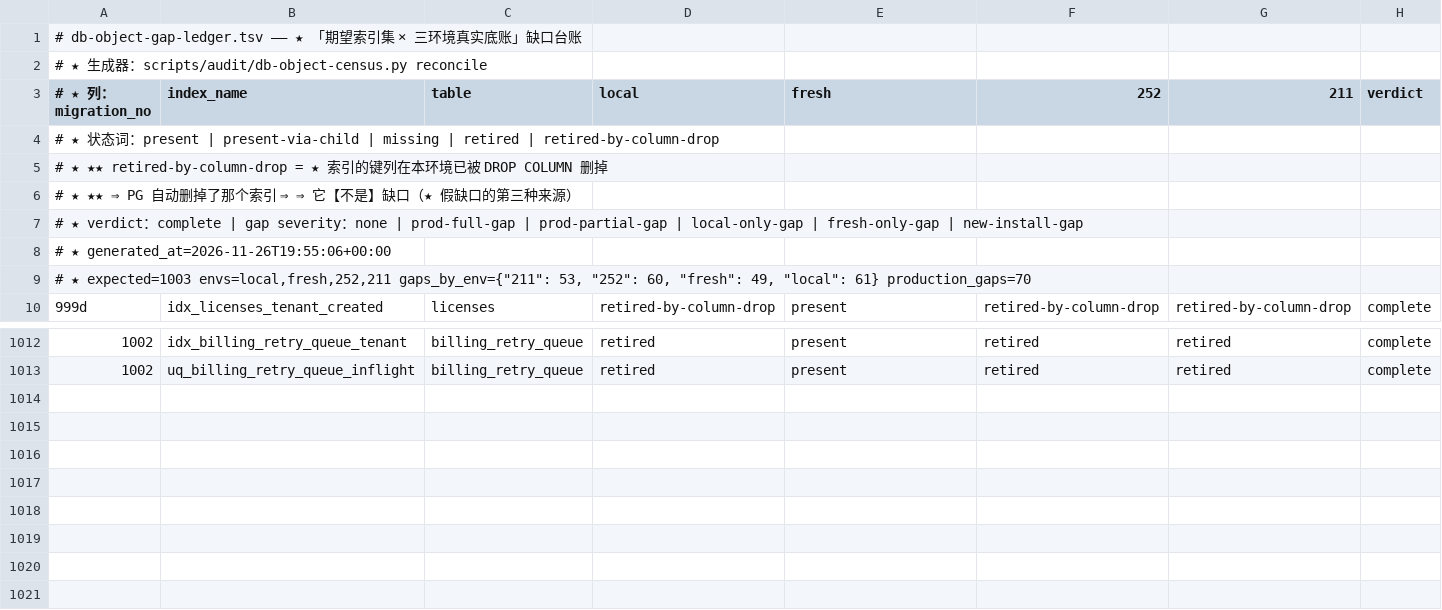
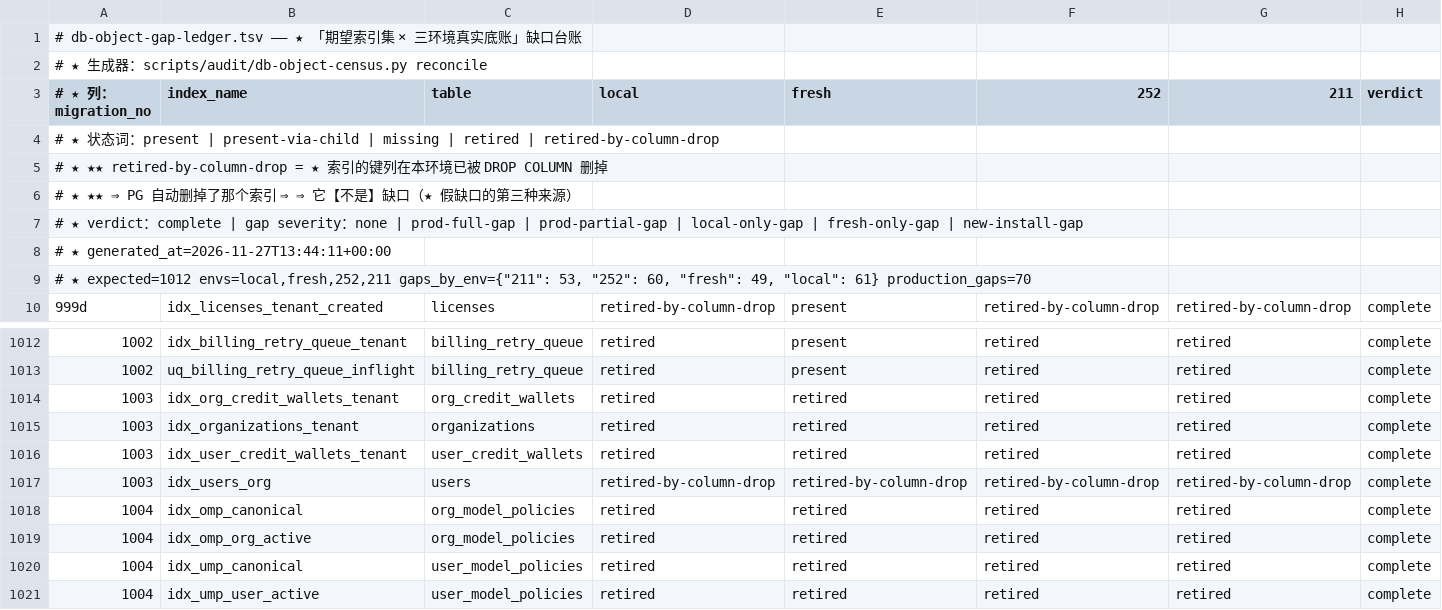
Before and after one commit to halfking/ai-native-gateway-core, a TSV file: scripts/audit/asset/db-object-gap-ledger.tsv, drawn as a sheet; only a part is shown, gaps mark what is left out; rows hold the shown columns only; the diff names each change by its address in the sheet, - before the commit and + after, or states it on an @@ line.

Commit message:
chore(audit): 1004 八索引进 census 期望集与缺口台账（expect 1004→1012 行，工具重生成）

```diff
--- a/scripts/audit/asset/db-object-gap-ledger.tsv
+++ b/scripts/audit/asset/db-object-gap-ledger.tsv
-A8 (# ★ 列：migration_no): # ★ generated_at=2026-11-26T19:55:06+00:00
+A8 (# ★ 列：migration_no): # ★ generated_at=2026-11-27T13:44:11+00:00
-A9 (# ★ 列：migration_no): # ★ expected=1003 envs=local,fresh,252,211 gaps_by_env={"211":…
+A9 (# ★ 列：migration_no): # ★ expected=1012 envs=local,fresh,252,211 gaps_by_env={"211":…
+row 1014: 1003 | idx_org_credit_wallets_tenant | org_credit_wallets | retired | retired | retired | retired | complete
+row 1015: 1003 | idx_organizations_tenant | organizations | retired | retired | retired | retired | complete
+row 1016: 1003 | idx_user_credit_wallets_tenant | user_credit_wallets | retired | retired | retired | retired | complete
+row 1017: 1003 | idx_users_org | users | retired-by-column-drop | retired-by-column-drop | retired-by-column-drop | retired-by-column-drop | complete
+row 1018: 1004 | idx_omp_canonical | org_model_policies | retired | retired | retired | retired | complete
+row 1019: 1004 | idx_omp_org_active | org_model_policies | retired | retired | retired | retired | complete
+row 1020: 1004 | idx_ump_canonical | user_model_policies | retired | retired | retired | retired | complete
+row 1021: 1004 | idx_ump_user_active | user_model_policies | retired | retired | retired | retired | complete
```
Also changed, not shown: scripts/audit/asset/db-object-expect.tsv.
